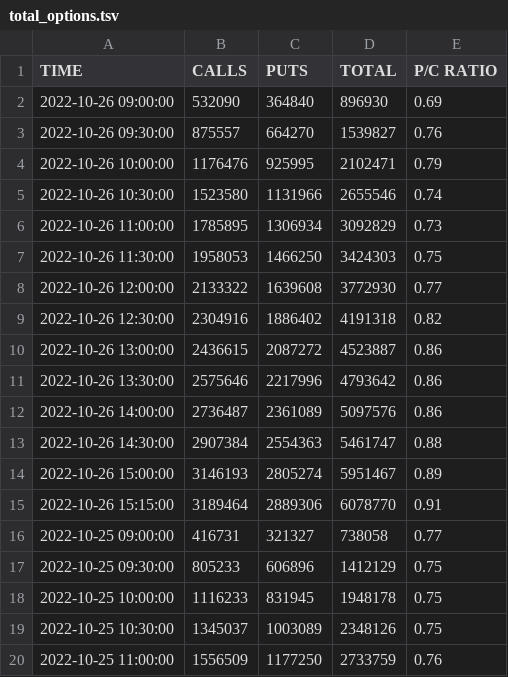
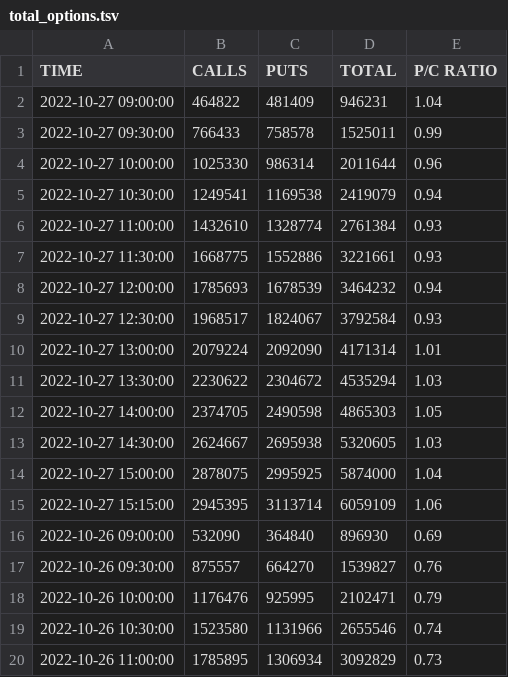
Before and after one commit to TheSnoozer/putcallratio, a TSV file: total_options.tsv, drawn as a sheet; only a part is shown; the shorter side is filled out with more unchanged rows; the diff names each change by its address in the sheet, - before the commit and + after, or states it on an @@ line.

Commit message:
Add data for 2022-10-27

```diff
--- a/total_options.tsv
+++ b/total_options.tsv
+row 2: 2022-10-27 09:00:00 | 464822 | 481409 | 946231 | 1.04
+row 3: 2022-10-27 09:30:00 | 766433 | 758578 | 1525011 | 0.99
+row 4: 2022-10-27 10:00:00 | 1025330 | 986314 | 2011644 | 0.96
+row 5: 2022-10-27 10:30:00 | 1249541 | 1169538 | 2419079 | 0.94
+row 6: 2022-10-27 11:00:00 | 1432610 | 1328774 | 2761384 | 0.93
+row 7: 2022-10-27 11:30:00 | 1668775 | 1552886 | 3221661 | 0.93
+row 8: 2022-10-27 12:00:00 | 1785693 | 1678539 | 3464232 | 0.94
+row 9: 2022-10-27 12:30:00 | 1968517 | 1824067 | 3792584 | 0.93
+row 10: 2022-10-27 13:00:00 | 2079224 | 2092090 | 4171314 | 1.01
+row 11: 2022-10-27 13:30:00 | 2230622 | 2304672 | 4535294 | 1.03
+row 12: 2022-10-27 14:00:00 | 2374705 | 2490598 | 4865303 | 1.05
+row 13: 2022-10-27 14:30:00 | 2624667 | 2695938 | 5320605 | 1.03
+row 14: 2022-10-27 15:00:00 | 2878075 | 2995925 | 5874000 | 1.04
+row 15: 2022-10-27 15:15:00 | 2945395 | 3113714 | 6059109 | 1.06
```
Also changed, not shown: equity_options.tsv, index_options.tsv.
